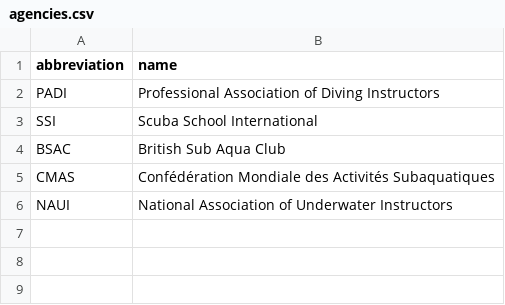
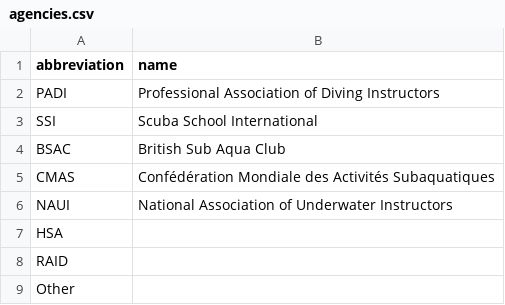
Before and after one commit to bkneis/scubawhere, a CSV file: app/database/seeds/csv/agencies.csv, drawn as a sheet.

```diff
--- a/app/database/seeds/csv/agencies.csv
+++ b/app/database/seeds/csv/agencies.csv
@@ -6 +6,4 @@ CMAS,Confédération Mondiale des Activités Subaquatiques
 NAUI,National Association of Underwater Instructors
+HSA,
+RAID,
+Other,
```
Also changed, not shown: 4 other files.
